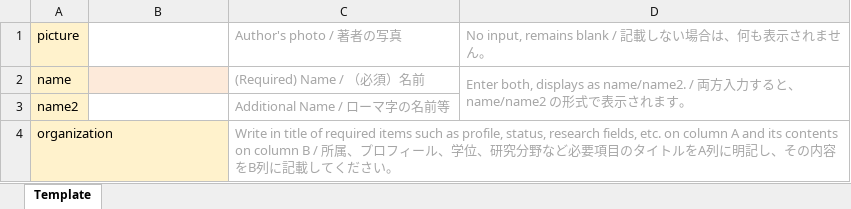
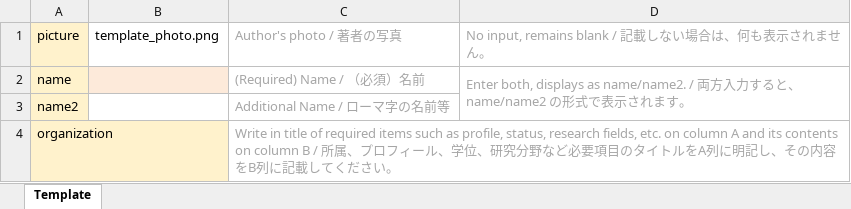
Before and after one commit to cccties/chilo-producer, an Excel workbook: chiloPro/template-series_english/authors.xlsx, sheet Template, drawn as a sheet; values as stored, in another font and other column widths than the file's, no borders; the diff names each change by its address in the sheet, - before the commit and + after, or states it on an @@ line.

Commit message:
close #37 Set the default image of the author to the series directory template

```diff
--- a/chiloPro/template-series_english/authors.xlsx (sheet Template)
+++ b/chiloPro/template-series_english/authors.xlsx (sheet Template)
-B1: (empty)
+B1: template_photo.png
```
Also changed, not shown: chiloPro/template-series/authors.xlsx, 2 other files.
